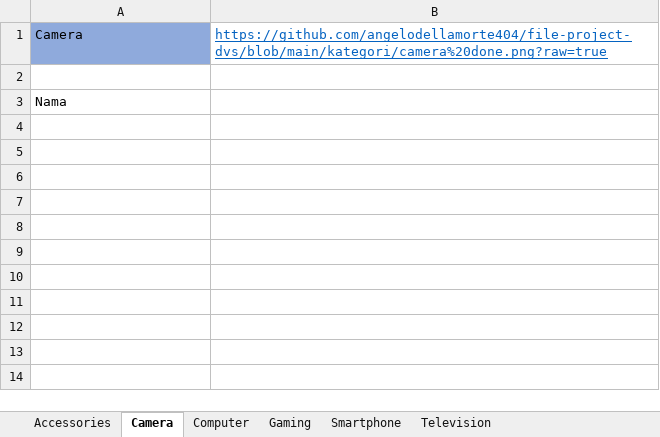
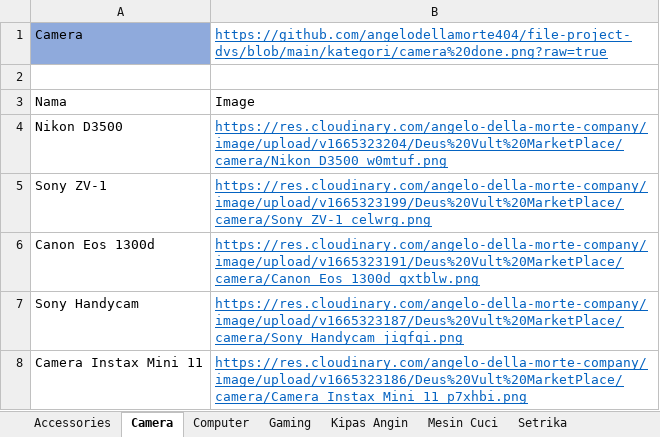
Before and after one commit to angelodellamorte404/file-project-dvs, an Excel workbook: Asset.xlsx, sheet Camera, drawn as a sheet; values as stored, in another font and other column widths than the file's, no borders; table styles not drawn; the diff names each change by its address in the sheet, - before the commit and + after, or states it on an @@ line.

```diff
--- a/Asset.xlsx (sheet Camera)
+++ b/Asset.xlsx (sheet Camera)
+sheet tab: Kipas Angin
+sheet tab: Mesin Cuci
+sheet tab: Setrika
-B3: (empty)
+B3: Image
+row 4: Nikon D3500 | https://res.cloudinary.com/angelo-della-morte-company/image/upload/v1665323204/Deus%20Vult%20MarketPlace/camera/Nikon_D3500_w0mtuf.png
+row 5: Sony ZV-1 | https://res.cloudinary.com/angelo-della-morte-company/image/upload/v1665323199/Deus%20Vult%20MarketPlace/camera/Sony_ZV-1_celwrg.png
+row 6: Canon Eos 1300d | https://res.cloudinary.com/angelo-della-morte-company/image/upload/v1665323191/Deus%20Vult%20MarketPlace/camera/Canon_Eos_1300d_qxtblw.png
+row 7: Sony Handycam | https://res.cloudinary.com/angelo-della-morte-company/image/upload/v1665323187/Deus%20Vult%20MarketPlace/camera/Sony_Handycam_jiqfqi.png
+row 8: Camera Instax Mini 11 | https://res.cloudinary.com/angelo-della-morte-company/image/upload/v1665323186/Deus%20Vult%20MarketPlace/camera/Camera_Instax_Mini_11_p7xhbi.png
```
Also changed, not shown: sheet Accessories, sheet Smartphone, sheet Gaming, sheet Computer, sheet Television, 55 other files.
